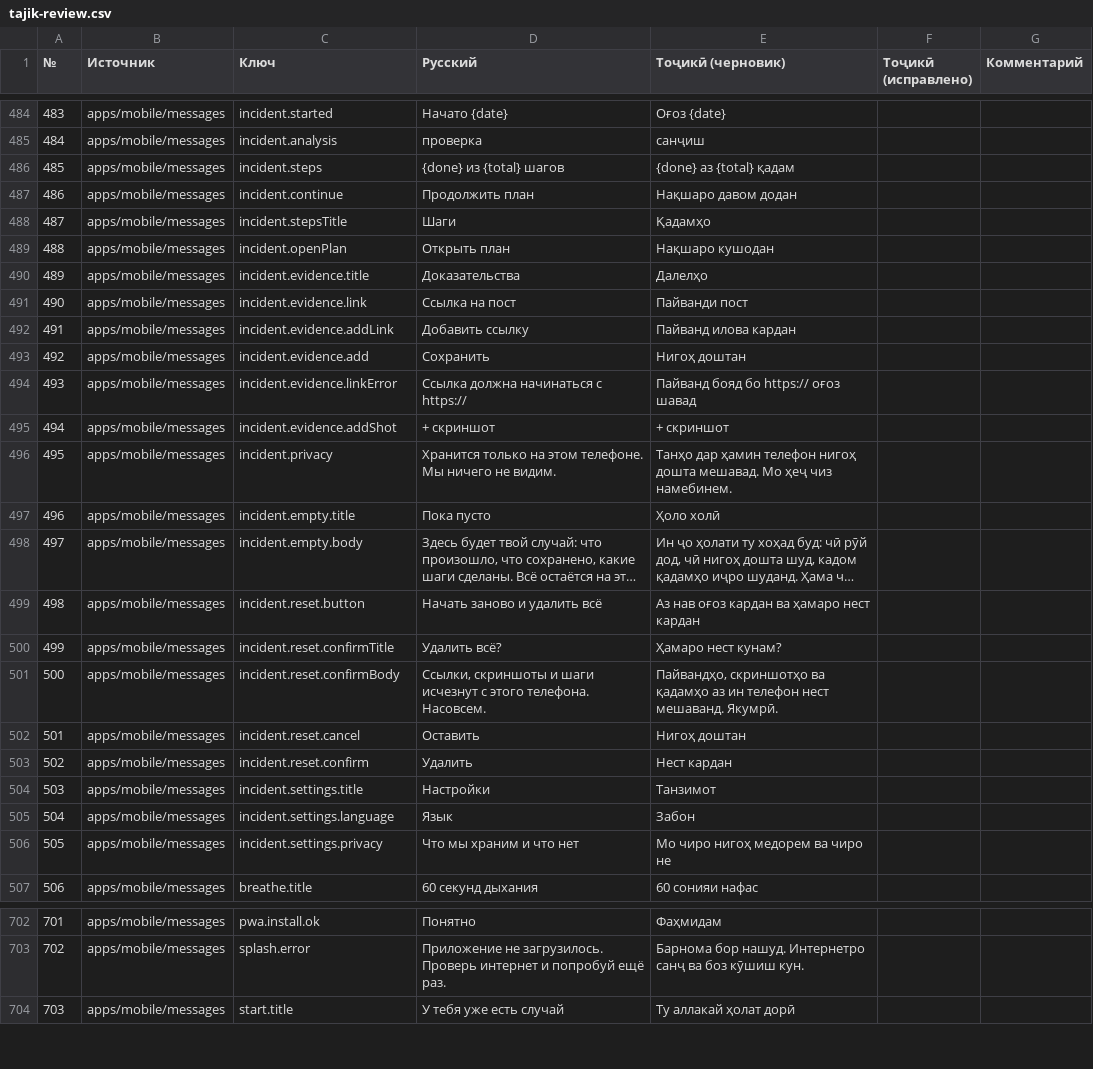
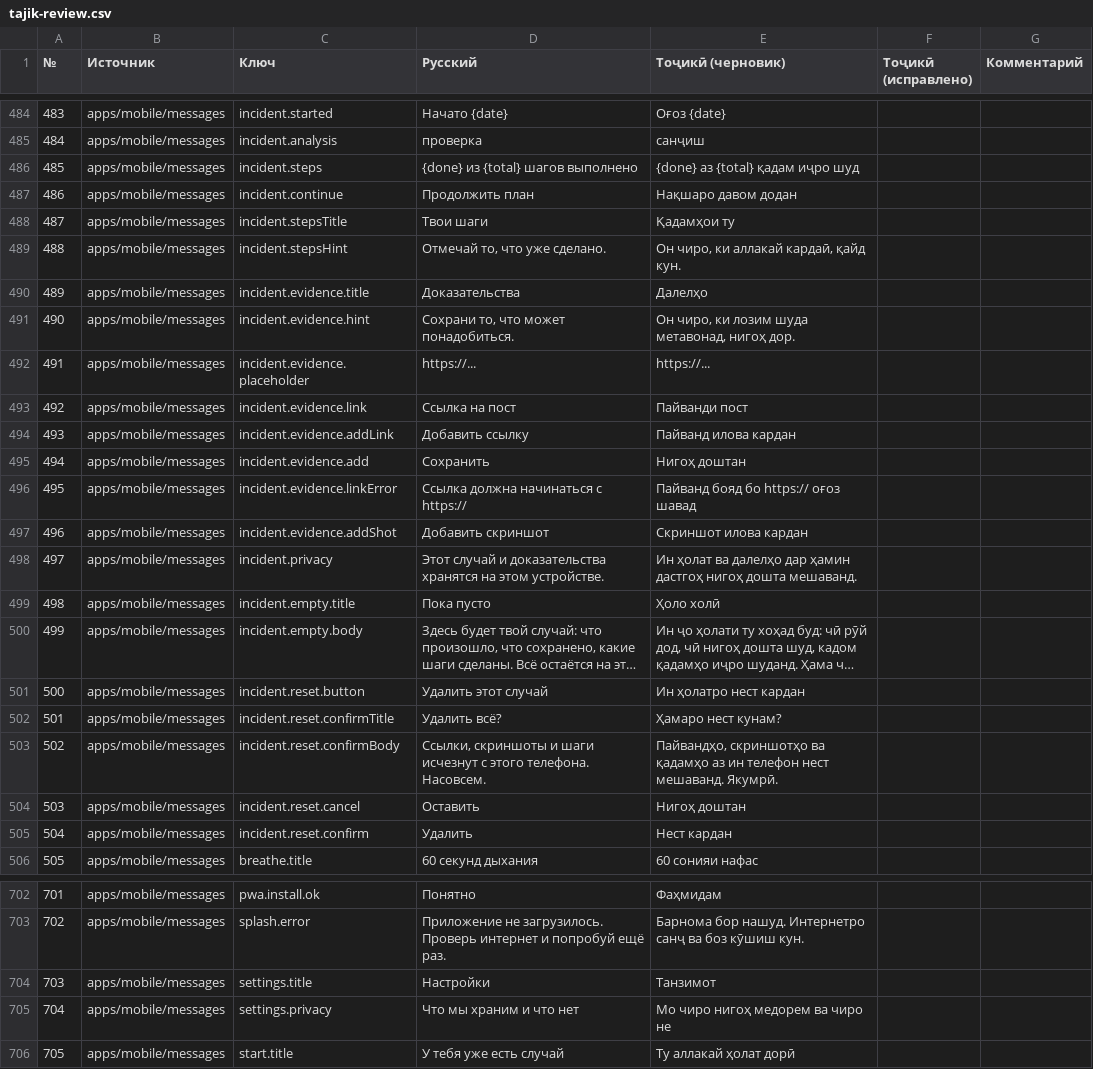
Before and after one commit to Wizards7/SafeChilds, a CSV file: docs/tajik-review.csv, drawn as a sheet; only a part is shown, gaps mark what is left out; long unchanged cells end in …; removed rows and columns are numbered as before the commit, all else as after; the diff covers the shown part only; the diff names each change by its address in the sheet, - before the commit and + after, or states it on an @@ line.

```diff
--- a/docs/tajik-review.csv
+++ b/docs/tajik-review.csv
-D486 (Русский): {done} из {total} шагов
+D486 (Русский): {done} из {total} шагов выполнено
-E486 (Тоҷикӣ (черновик)): {done} аз {total} қадам
+E486 (Тоҷикӣ (черновик)): {done} аз {total} қадам иҷро шуд
-D488 (Русский): Шаги
+D488 (Русский): Твои шаги
-E488 (Тоҷикӣ (черновик)): Қадамҳо
+E488 (Тоҷикӣ (черновик)): Қадамҳои ту
-row 489: 488 | apps/mobile/messages | incident.openPlan | Открыть план | Нақшаро кушодан
+row 489: 488 | apps/mobile/messages | incident.stepsHint | Отмечай то, что уже сделано. | Он чиро, ки аллакай кардаӣ, қайд кун.
+row 491: 490 | apps/mobile/messages | incident.evidence.hint | Сохрани то, что может понадобиться. | Он чиро, ки лозим шуда метавонад, нигоҳ дор.
+row 492: 491 | apps/mobile/messages | incident.evidence.placeholder | https://... | https://...
@@ column A (№) renumbered from row 493 down @@
-D497 (Русский): + скриншот
+D497 (Русский): Добавить скриншот
-E497 (Тоҷикӣ (черновик)): + скриншот
+E497 (Тоҷикӣ (черновик)): Скриншот илова кардан
-D498 (Русский): Хранится только на этом телефоне. Мы ничего не видим.
+D498 (Русский): Этот случай и доказательства хранятся на этом устройстве.
-E498 (Тоҷикӣ (черновик)): Танҳо дар ҳамин телефон нигоҳ дошта мешавад. Мо ҳеҷ чиз намебинем.
+E498 (Тоҷикӣ (черновик)): Ин ҳолат ва далелҳо дар ҳамин дастгоҳ нигоҳ дошта мешаванд.
-D501 (Русский): Начать заново и удалить всё
+D501 (Русский): Удалить этот случай
-E501 (Тоҷикӣ (черновик)): Аз нав оғоз кардан ва ҳамаро нест кардан
+E501 (Тоҷикӣ (черновик)): Ин ҳолатро нест кардан
-row 504: 503 | apps/mobile/messages | incident.settings.title | Настройки | Танзимот
-row 505: 504 | apps/mobile/messages | incident.settings.language | Язык | Забон
-row 506: 505 | apps/mobile/messages | incident.settings.privacy | Что мы храним и что нет | Мо чиро нигоҳ медорем ва чиро не
+row 704: 703 | apps/mobile/messages | settings.title | Настройки | Танзимот
+row 705: 704 | apps/mobile/messages | settings.privacy | Что мы храним и что нет | Мо чиро нигоҳ медорем ва чиро не
```
Also changed, not shown: 1 added row elsewhere in this file, 15 other files.
